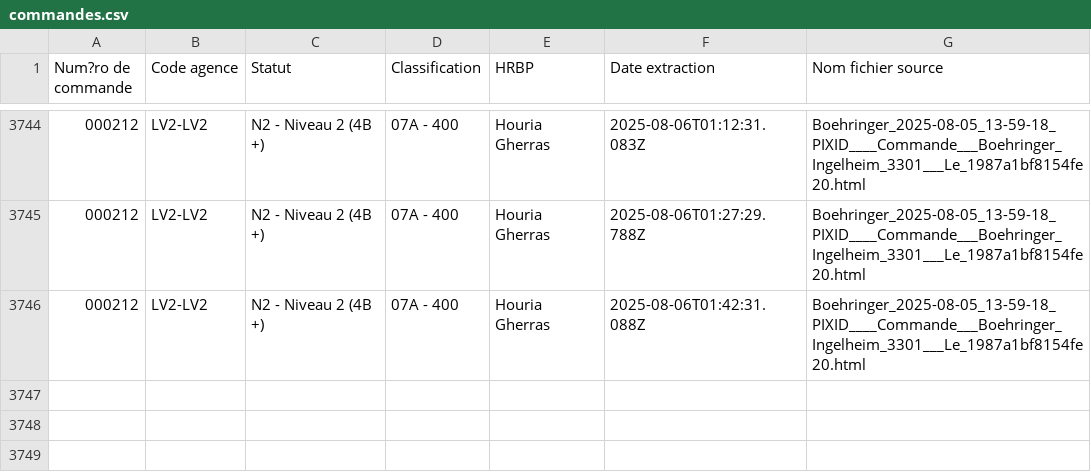
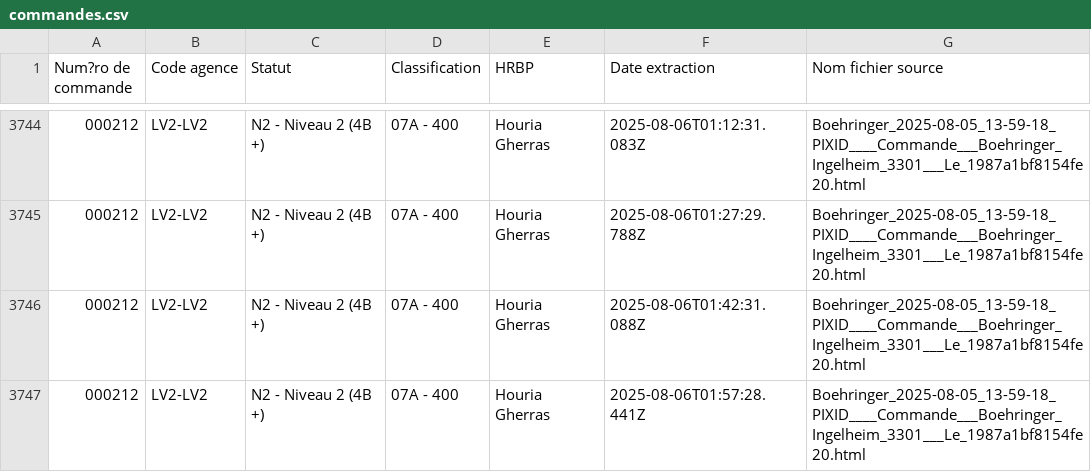
Before and after one commit to younessemlali/xml-boehringer-corrector, a CSV file: commandes.csv, drawn as a sheet; only a part is shown, gaps mark what is left out; the diff names each change by its address in the sheet, - before the commit and + after, or states it on an @@ line.

Commit message:
Mise à jour des commandes

```diff
--- a/commandes.csv
+++ b/commandes.csv
+row 3747: 000212 | LV2-LV2 | N2 - Niveau 2 (4B +) | 07A - 400 | Houria Gherras | 2025-08-06T01:57:28.441Z | Boehringer_2025-08-05_13-59-18_PIXID____Commande___Boehringer_Ingelheim_3301___Le_1987a1bf8154fe20.html
```
